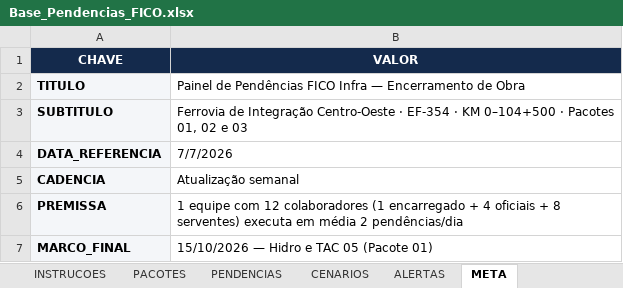
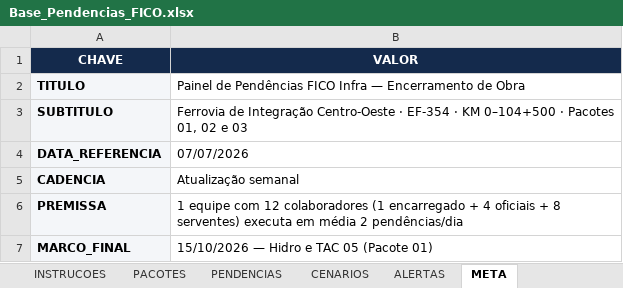
Before and after one commit to automacaofico/pendenciasr1, an Excel workbook: Base_Pendencias_FICO.xlsx, sheet META, drawn as a sheet; values as stored, in another font and other column widths than the file's, no borders; the diff names each change by its address in the sheet, - before the commit and + after, or states it on an @@ line.

Commit message:
Add files via upload

```diff
--- a/Base_Pendencias_FICO.xlsx (sheet META)
+++ b/Base_Pendencias_FICO.xlsx (sheet META)
-B4 (VALOR): 7/7/2026
+B4 (VALOR): 07/07/2026
```
